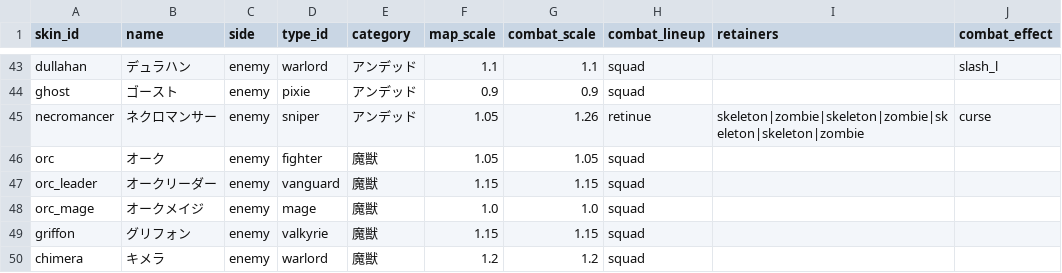
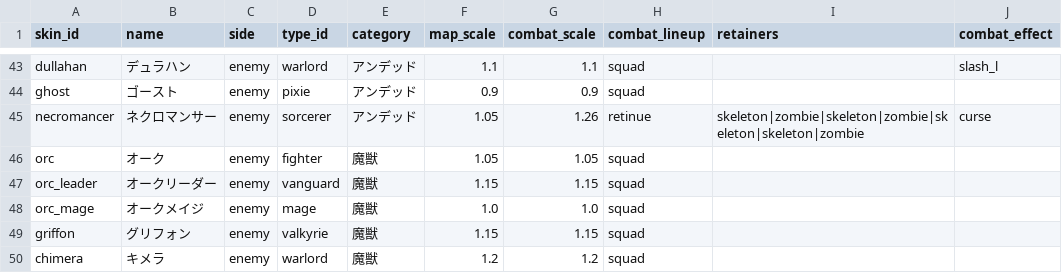
Before and after one commit to sway11466/senaris, a CSV file: data/units/unit_skin.csv, drawn as a sheet; only a part is shown, gaps mark what is left out.

```diff
--- a/data/units/unit_skin.csv
+++ b/data/units/unit_skin.csv
@@ -44,3 +44,3 @@ dullahan,デュラハン,enemy,warlord,アンデッド,1.1,1.1,squad,,slash_l
 ghost,ゴースト,enemy,pixie,アンデッド,0.9,0.9,squad,,
-necromancer,ネクロマンサー,enemy,sniper,アンデッド,1.05,1.26,retinue,skeleton|zombie|skeleton|zombie|skeleton|skeleton|zombie,curse
+necromancer,ネクロマンサー,enemy,sorcerer,アンデッド,1.05,1.26,retinue,skeleton|zombie|skeleton|zombie|skeleton|skeleton|zombie,curse
 orc,オーク,enemy,fighter,魔獣,1.05,1.05,squad,,
```
Also changed, not shown: data/i18n/dialogue.csv, data/units/unit_type.csv, 7 other files.
